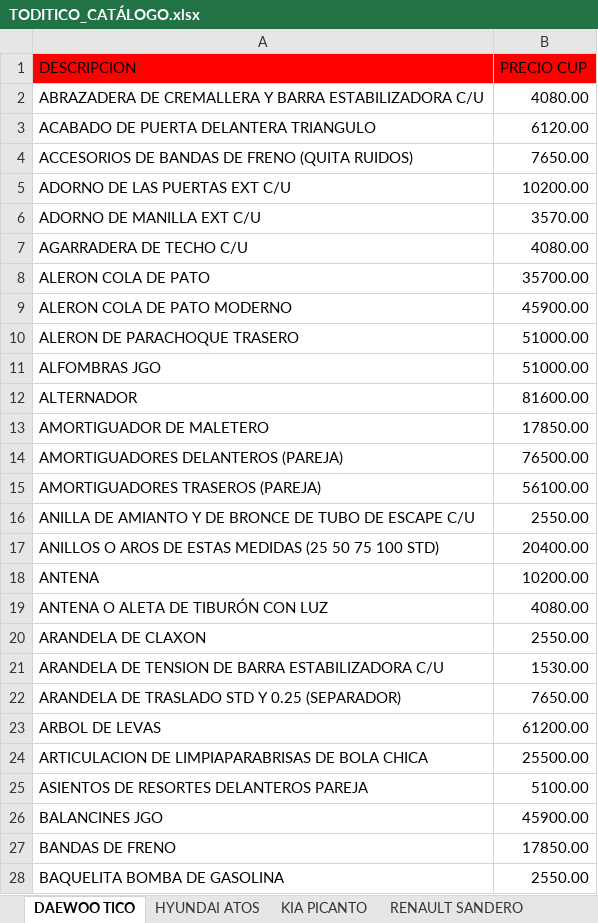
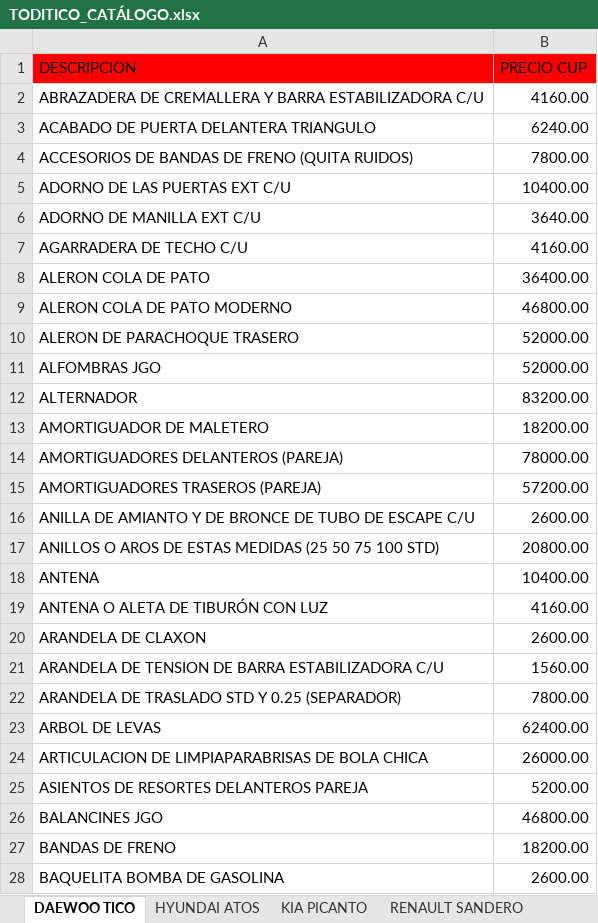
Before and after one commit to info-toditico/info-toditico.github.io, an Excel workbook: clientes/files/TODITICO_CATÁLOGO.xlsx, sheet DAEWOO TICO, drawn as a sheet; only a part is shown; values as stored, in another font and other column widths than the file's, no borders; the diff covers the shown part only; the diff names each change by its address in the sheet, - before the commit and + after, or states it on an @@ line.

```diff
--- a/clientes/files/TODITICO_CATÁLOGO.xlsx (sheet DAEWOO TICO)
+++ b/clientes/files/TODITICO_CATÁLOGO.xlsx (sheet DAEWOO TICO)
-B2 (PRECIO CUP): 4080.00
+B2 (PRECIO CUP): 4160.00
-B3 (PRECIO CUP): 6120.00
+B3 (PRECIO CUP): 6240.00
-B4 (PRECIO CUP): 7650.00
+B4 (PRECIO CUP): 7800.00
-B5 (PRECIO CUP): 10200.00
+B5 (PRECIO CUP): 10400.00
-B6 (PRECIO CUP): 3570.00
+B6 (PRECIO CUP): 3640.00
-B7 (PRECIO CUP): 4080.00
+B7 (PRECIO CUP): 4160.00
-B8 (PRECIO CUP): 35700.00
+B8 (PRECIO CUP): 36400.00
-B9 (PRECIO CUP): 45900.00
+B9 (PRECIO CUP): 46800.00
-B10:B11 (PRECIO CUP): 51000.00
+B10:B11 (PRECIO CUP): 52000.00
-B12 (PRECIO CUP): 81600.00
+B12 (PRECIO CUP): 83200.00
-B13 (PRECIO CUP): 17850.00
+B13 (PRECIO CUP): 18200.00
-B14 (PRECIO CUP): 76500.00
+B14 (PRECIO CUP): 78000.00
-B15 (PRECIO CUP): 56100.00
+B15 (PRECIO CUP): 57200.00
-B16 (PRECIO CUP): 2550.00
+B16 (PRECIO CUP): 2600.00
-B17 (PRECIO CUP): 20400.00
+B17 (PRECIO CUP): 20800.00
-B18 (PRECIO CUP): 10200.00
+B18 (PRECIO CUP): 10400.00
-B19 (PRECIO CUP): 4080.00
+B19 (PRECIO CUP): 4160.00
-B20 (PRECIO CUP): 2550.00
+B20 (PRECIO CUP): 2600.00
-B21 (PRECIO CUP): 1530.00
+B21 (PRECIO CUP): 1560.00
-B22 (PRECIO CUP): 7650.00
+B22 (PRECIO CUP): 7800.00
-B23 (PRECIO CUP): 61200.00
+B23 (PRECIO CUP): 62400.00
-B24 (PRECIO CUP): 25500.00
+B24 (PRECIO CUP): 26000.00
-B25 (PRECIO CUP): 5100.00
+B25 (PRECIO CUP): 5200.00
-B26 (PRECIO CUP): 45900.00
+B26 (PRECIO CUP): 46800.00
-B27 (PRECIO CUP): 17850.00
+B27 (PRECIO CUP): 18200.00
-B28 (PRECIO CUP): 2550.00
+B28 (PRECIO CUP): 2600.00
```
Also changed, not shown: 333 edited cells elsewhere in this sheet, sheet KIA PICANTO, sheet HYUNDAI ATOS, sheet ACEITES, LUBRICANTES Y OTROS, sheet RENAULT SANDERO, 1 other file.
